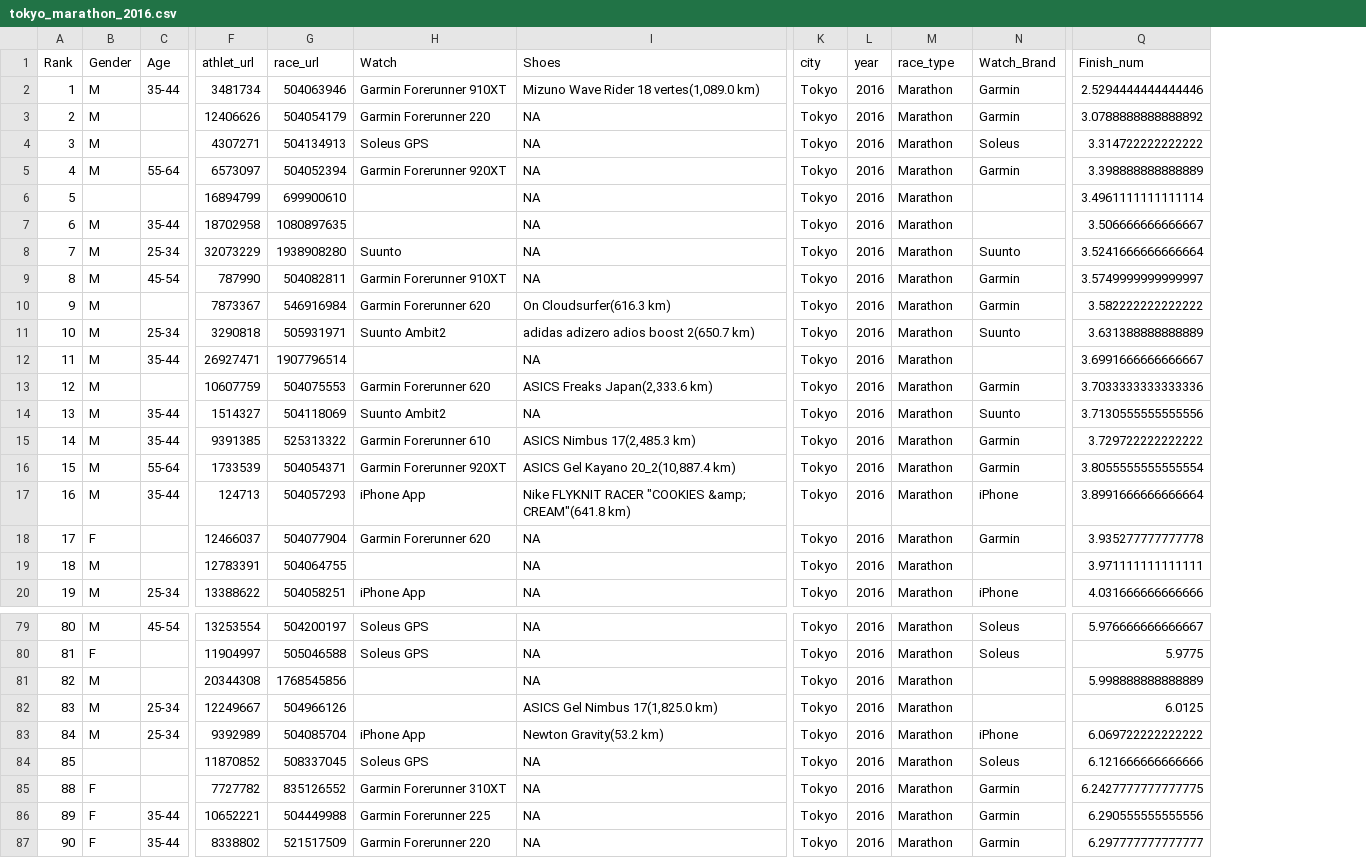
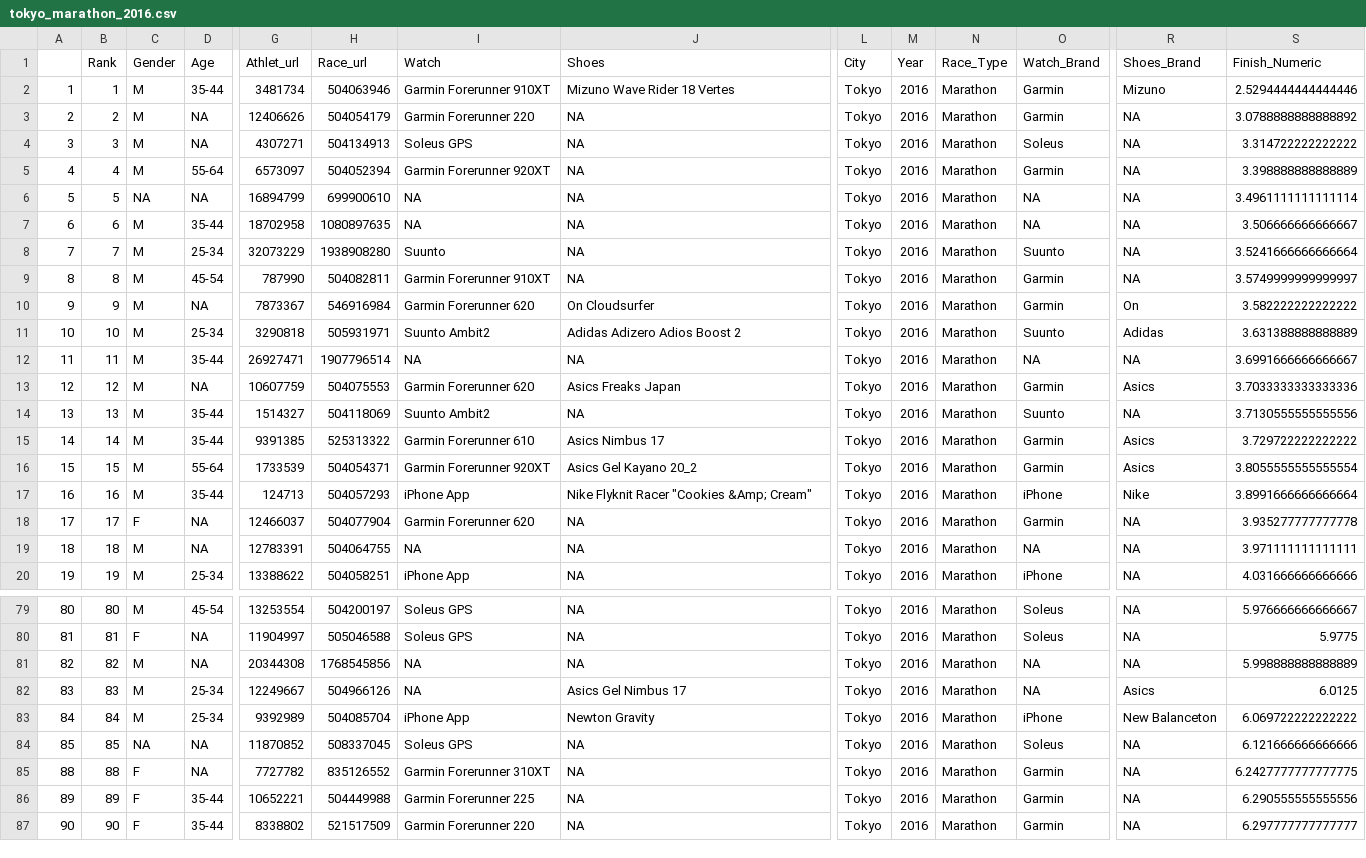
Before and after one commit to matej-git/strava_realvonmit, a CSV file: data/clean/tokyo_marathon_2016.csv, drawn as a sheet; only a part is shown, gaps mark what is left out; addresses are those after the commit; the diff covers the shown part only; the diff names each change by its address in the sheet, - before the commit and + after, or states it on an @@ line.

```diff
--- a/data/clean/tokyo_marathon_2016.csv
+++ b/data/clean/tokyo_marathon_2016.csv
+column A, rows 2-20: 1 | 2 | 3 | 4 | 5 | 6 | 7 | 8 | 9 | 10 | 11 | 12 | 13 | 14 | 15 | 16 | 17 | 18 | 19; rows 79-87: 80 | 81 | 82 | 83 | 84 | 85 | 88 | 89 | 90
+column R (Shoes_Brand), rows 2-20: Mizuno | NA | NA | NA | NA | NA | NA | NA | On | Adidas | NA | Asics | NA | Asics | Asics | Nike | NA | NA | NA; rows 79-87: NA | NA | NA | Asics | New Balanceton | NA | NA | NA | NA
-G1: athlet_url
+G1: Athlet_url
-H1: race_url
+H1: Race_url
-L1: city
+L1: City
-M1: year
+M1: Year
-N1: race_type
+N1: Race_Type
-S1: Finish_num
+S1: Finish_Numeric
-J2 (Shoes): Mizuno Wave Rider 18 vertes(1,089.0 km)
+J2 (Shoes): Mizuno Wave Rider 18 Vertes
-D3:D4 (Age): (empty)
+D3:D4 (Age): NA
-C6 (Gender): (empty)
+C6 (Gender): NA
-D6 (Age): (empty)
+D6 (Age): NA
-I6:I7 (Watch): (empty)
+I6:I7 (Watch): NA
-O6:O7 (Watch_Brand): (empty)
+O6:O7 (Watch_Brand): NA
-D10 (Age): (empty)
+D10 (Age): NA
-J10 (Shoes): On Cloudsurfer(616.3 km)
+J10 (Shoes): On Cloudsurfer
-J11 (Shoes): adidas adizero adios boost 2(650.7 km)
+J11 (Shoes): Adidas Adizero Adios Boost 2
-I12 (Watch): (empty)
+I12 (Watch): NA
-O12 (Watch_Brand): (empty)
+O12 (Watch_Brand): NA
-D13 (Age): (empty)
+D13 (Age): NA
-J13 (Shoes): ASICS Freaks Japan(2,333.6 km)
+J13 (Shoes): Asics Freaks Japan
-J15 (Shoes): ASICS Nimbus 17(2,485.3 km)
+J15 (Shoes): Asics Nimbus 17
-J16 (Shoes): ASICS Gel Kayano 20_2(10,887.4 km)
+J16 (Shoes): Asics Gel Kayano 20_2
-J17 (Shoes): Nike FLYKNIT RACER "COOKIES &amp; CREAM"(641.8 km)
+J17 (Shoes): Nike Flyknit Racer "Cookies &Amp; Cream"
-D18:D19 (Age): (empty)
+D18:D19 (Age): NA
-I19 (Watch): (empty)
+I19 (Watch): NA
-O19 (Watch_Brand): (empty)
+O19 (Watch_Brand): NA
-D80:D81 (Age): (empty)
+D80:D81 (Age): NA
-I81:I82 (Watch): (empty)
+I81:I82 (Watch): NA
-O81:O82 (Watch_Brand): (empty)
+O81:O82 (Watch_Brand): NA
-J82 (Shoes): ASICS Gel Nimbus 17(1,825.0 km)
+J82 (Shoes): Asics Gel Nimbus 17
-J83 (Shoes): Newton Gravity(53.2 km)
+J83 (Shoes): Newton Gravity
-C84 (Gender): (empty)
+C84 (Gender): NA
-D84:D85 (Age): (empty)
+D84:D85 (Age): NA
```
Also changed, not shown: 64 edited cells elsewhere in this file, 18 other files.
